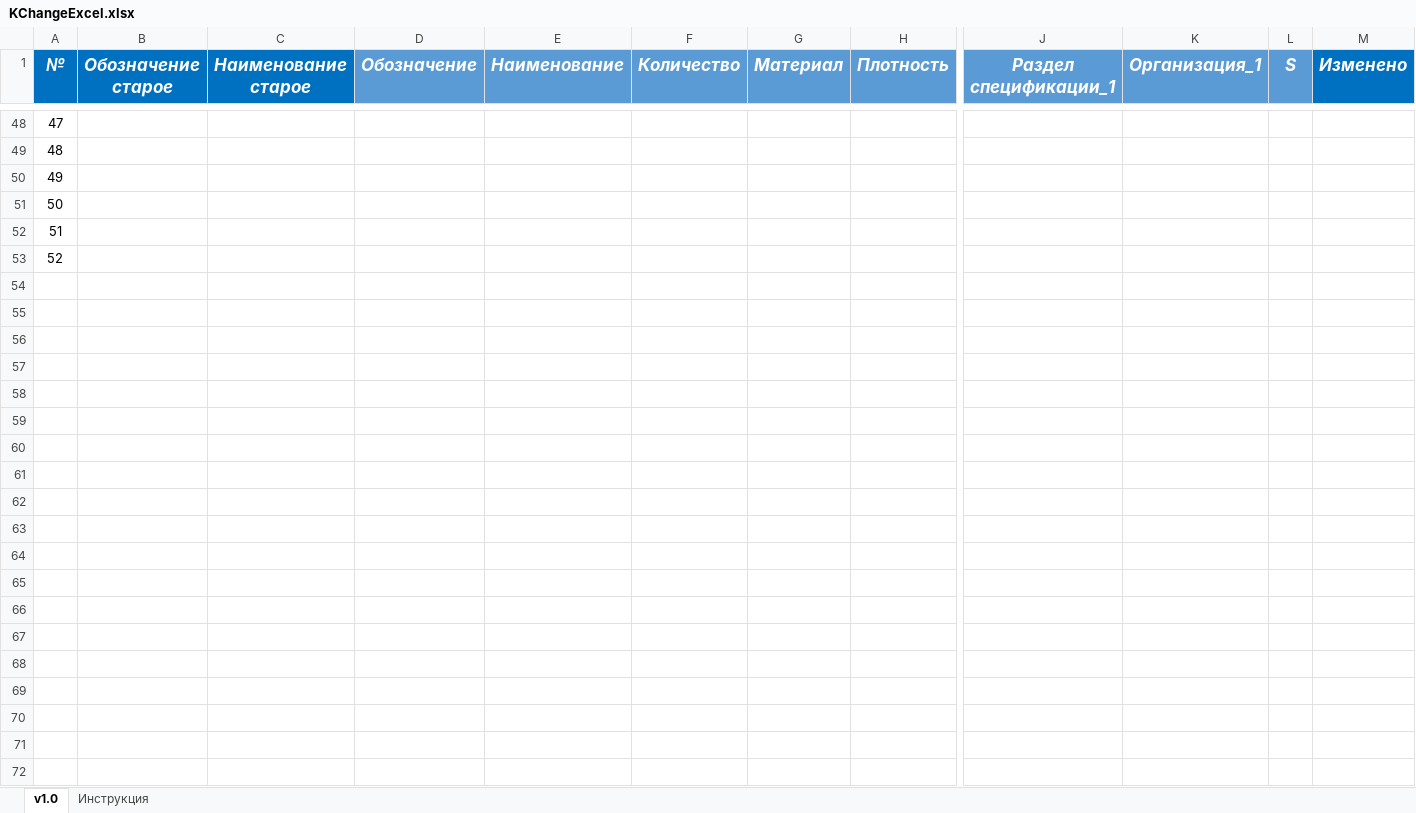
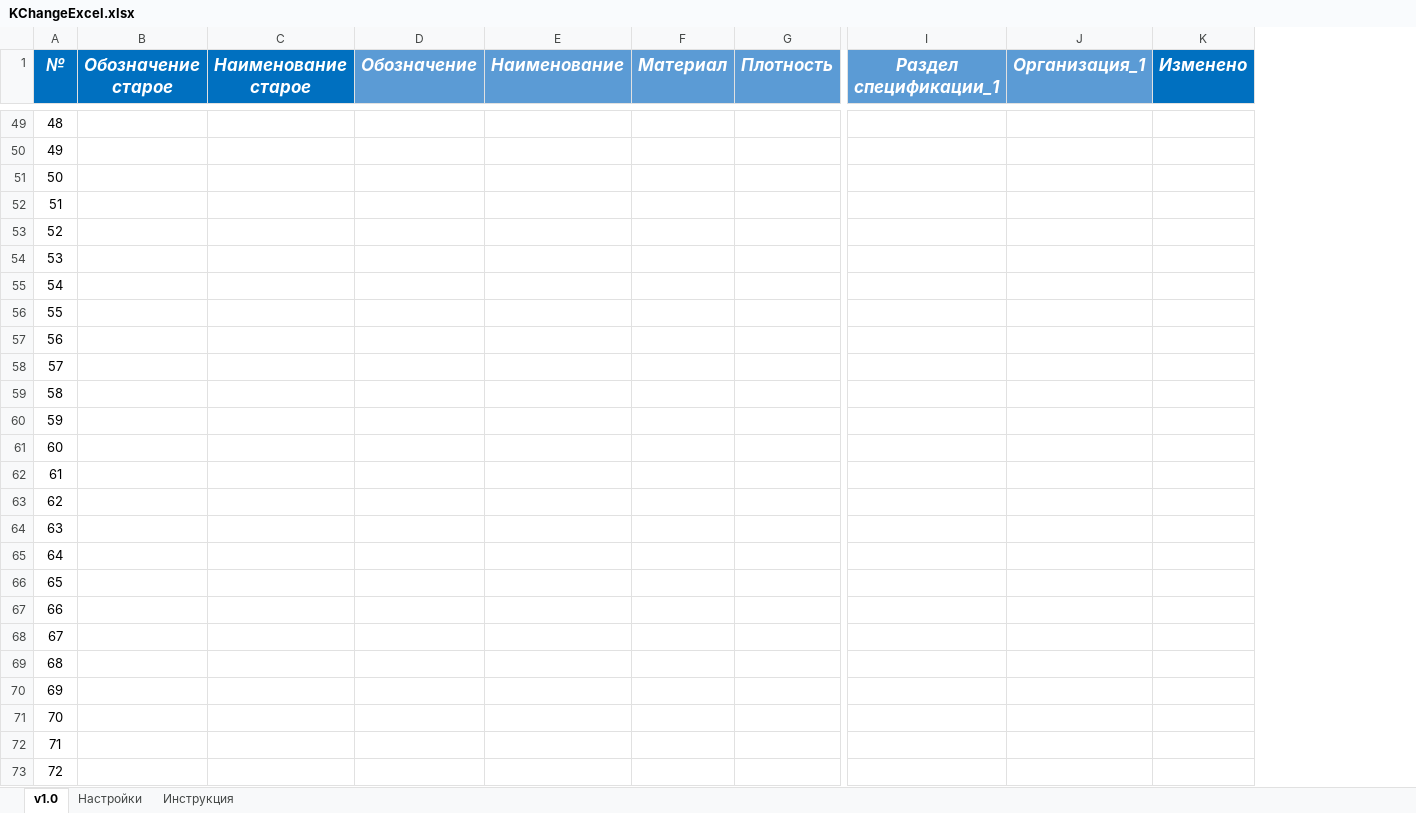
Before and after one commit to dimak222/KChangeExcel, an Excel workbook: KChangeExcel.xlsx, sheet v1.0, drawn as a sheet; only a part is shown, gaps mark what is left out; values as stored, in another font and other column widths than the file's, no borders; conditional formats and table styles not drawn; removed rows and columns are numbered as before the commit, all else as after; rows hold the shown columns only; the diff covers the shown part only; the diff names each change by its address in the sheet, - before the commit and + after, or states it on an @@ line.

```diff
--- a/KChangeExcel.xlsx (sheet v1.0)
+++ b/KChangeExcel.xlsx (sheet v1.0)
+sheet tab: Настройки
-column F (Количество), empty
-column L (S), empty
@@ column A (№) renumbered between rows 10 and 54 @@
+row 55: 54
+row 56: 55
+row 57: 56
+row 58: 57
+row 59: 58
+row 60: 59
+row 61: 60
+row 62: 61
+row 63: 62
+row 64: 63
+row 65: 64
+row 66: 65
+row 67: 66
+row 68: 67
+row 69: 68
+row 70: 69
+row 71: 70
+row 72: 71
+row 73: 72
```
Also changed, not shown: 29 added rows and 10 edited cells elsewhere in this sheet, sheet Инструкция, 1 other file.
